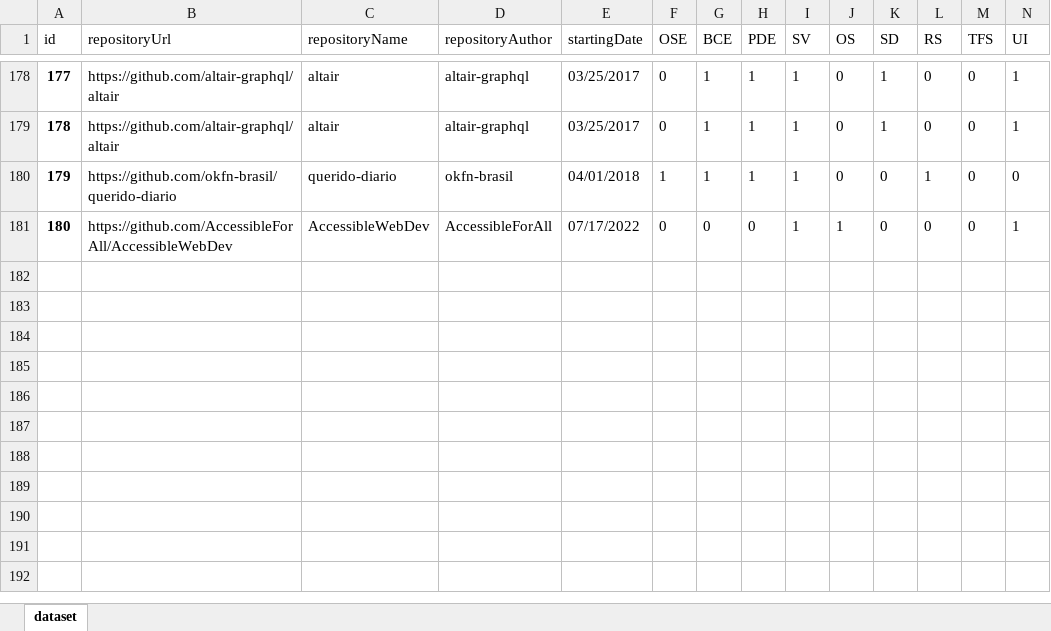
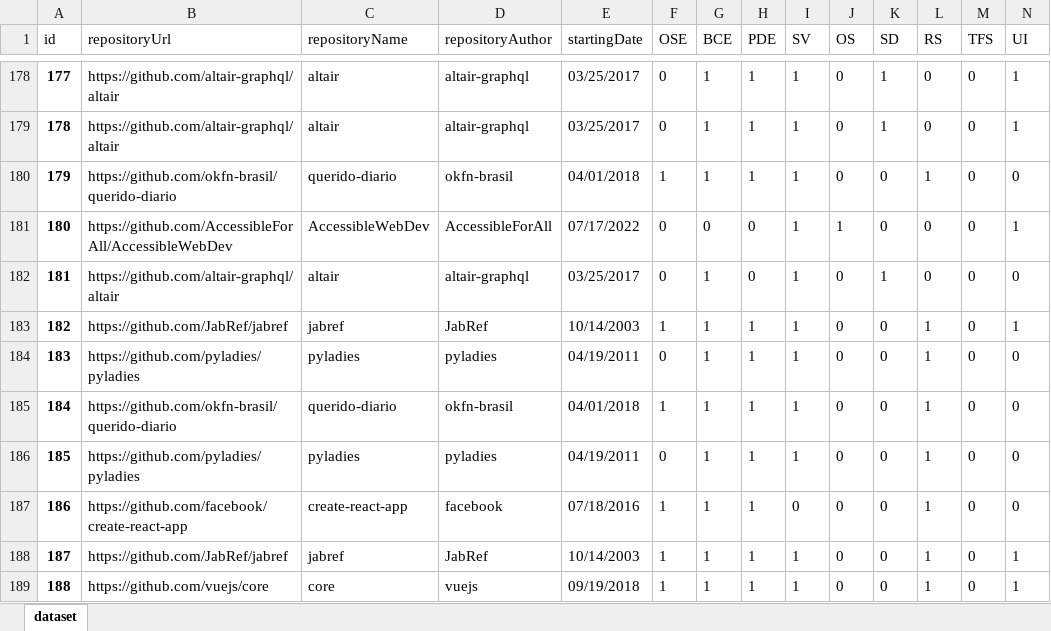
Before and after one commit to MariaPinguelli/csDetector, an Excel workbook: communitySmellsDataset.xlsx, sheet dataset, drawn as a sheet; only a part is shown, gaps mark what is left out; values as stored, in another font and other column widths than the file's, no borders; rows hold the shown columns only; the diff names each change by its address in the sheet, - before the commit and + after, or states it on an @@ line.

Commit message:
tratamento pra limite de nodes do graphql

```diff
--- a/communitySmellsDataset.xlsx (sheet dataset)
+++ b/communitySmellsDataset.xlsx (sheet dataset)
+row 182: 181 | https://github.com/altair-graphql/altair | altair | altair-graphql | 03/25/2017 | 0 | 1 | 0 | 1 | 0 | 1 | 0 | 0 | 0
+row 183: 182 | https://github.com/JabRef/jabref | jabref | JabRef | 10/14/2003 | 1 | 1 | 1 | 1 | 0 | 0 | 1 | 0 | 1
+row 184: 183 | https://github.com/pyladies/pyladies | pyladies | pyladies | 04/19/2011 | 0 | 1 | 1 | 1 | 0 | 0 | 1 | 0 | 0
+row 185: 184 | https://github.com/okfn-brasil/querido-diario | querido-diario | okfn-brasil | 04/01/2018 | 1 | 1 | 1 | 1 | 0 | 0 | 1 | 0 | 0
+row 186: 185 | https://github.com/pyladies/pyladies | pyladies | pyladies | 04/19/2011 | 0 | 1 | 1 | 1 | 0 | 0 | 1 | 0 | 0
+row 187: 186 | https://github.com/facebook/create-react-app | create-react-app | facebook | 07/18/2016 | 1 | 1 | 1 | 0 | 0 | 0 | 1 | 0 | 0
+row 188: 187 | https://github.com/JabRef/jabref | jabref | JabRef | 10/14/2003 | 1 | 1 | 1 | 1 | 0 | 0 | 1 | 0 | 1
+row 189: 188 | https://github.com/vuejs/core | core | vuejs | 09/19/2018 | 1 | 1 | 1 | 1 | 0 | 0 | 1 | 0 | 1
```
Also changed, not shown: 3 other files.
